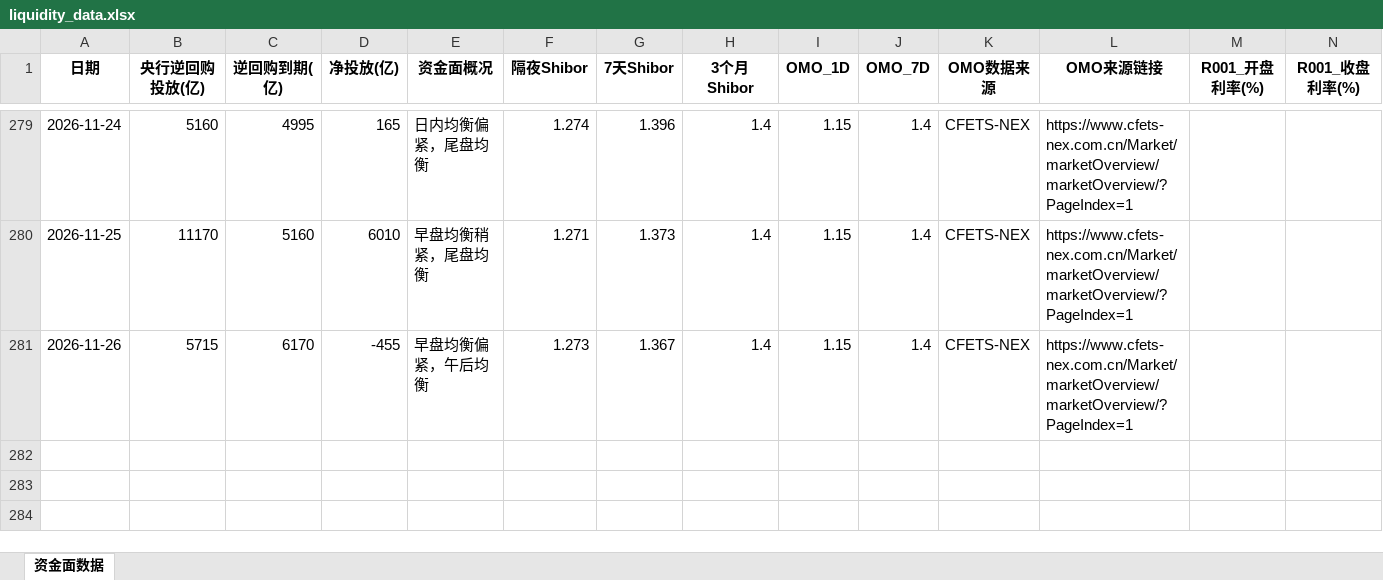
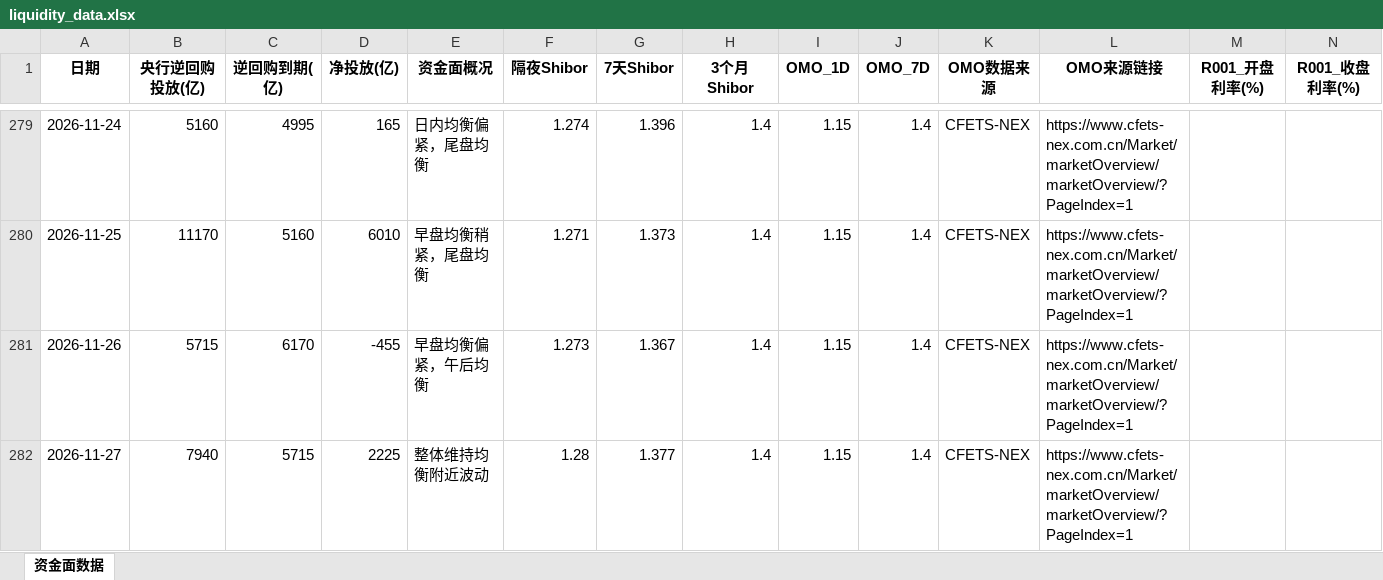
Before and after one commit to GenimiWorkcola/monitor, an Excel workbook: rmb_liquidity/liquidity_data.xlsx, sheet 资金面数据, drawn as a sheet; only a part is shown, gaps mark what is left out; values as stored, in another font and other column widths than the file's, no borders; rows hold the shown columns only; the diff names each change by its address in the sheet, - before the commit and + after, or states it on an @@ line.

```diff
--- a/rmb_liquidity/liquidity_data.xlsx (sheet 资金面数据)
+++ b/rmb_liquidity/liquidity_data.xlsx (sheet 资金面数据)
+row 282: 2026-11-27 | 7940 | 5715 | 2225 | 整体维持均衡附近波动 | 1.28 | 1.377 | 1.4 | 1.15 | 1.4 | CFETS-NEX | https://www.cfets-nex.com.cn/Market/marketOverview/marketOverview/?PageIndex=1
```
Also changed, not shown: usd_liquidity/imply.xlsx, 8 other files.
